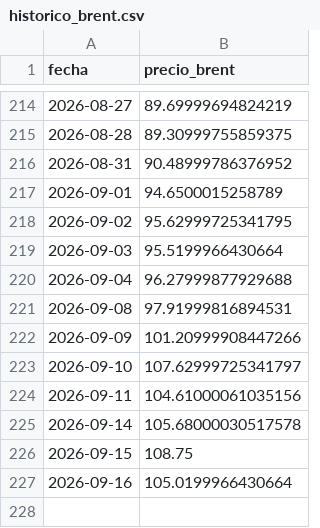
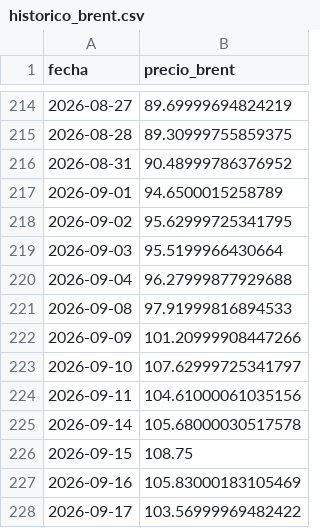
Before and after one commit to arqderman-tech/Subio-la-Nafta, a CSV file: data/historico_brent.csv, drawn as a sheet; only a part is shown, gaps mark what is left out.

```diff
--- a/data/historico_brent.csv
+++ b/data/historico_brent.csv
@@ -220,3 +220,3 @@ fecha,precio_brent
 2026-09-04,96.27999877929688
-2026-09-08,97.91999816894531
+2026-09-08,97.91999816894533
 2026-09-09,101.20999908447266
@@ -226,2 +226,3 @@ fecha,precio_brent
 2026-09-15,108.75
-2026-09-16,105.0199966430664
+2026-09-16,105.83000183105469
+2026-09-17,103.56999969482422
```
Also changed, not shown: data/historico_precios.csv, data/historico_precios_usd.csv.
